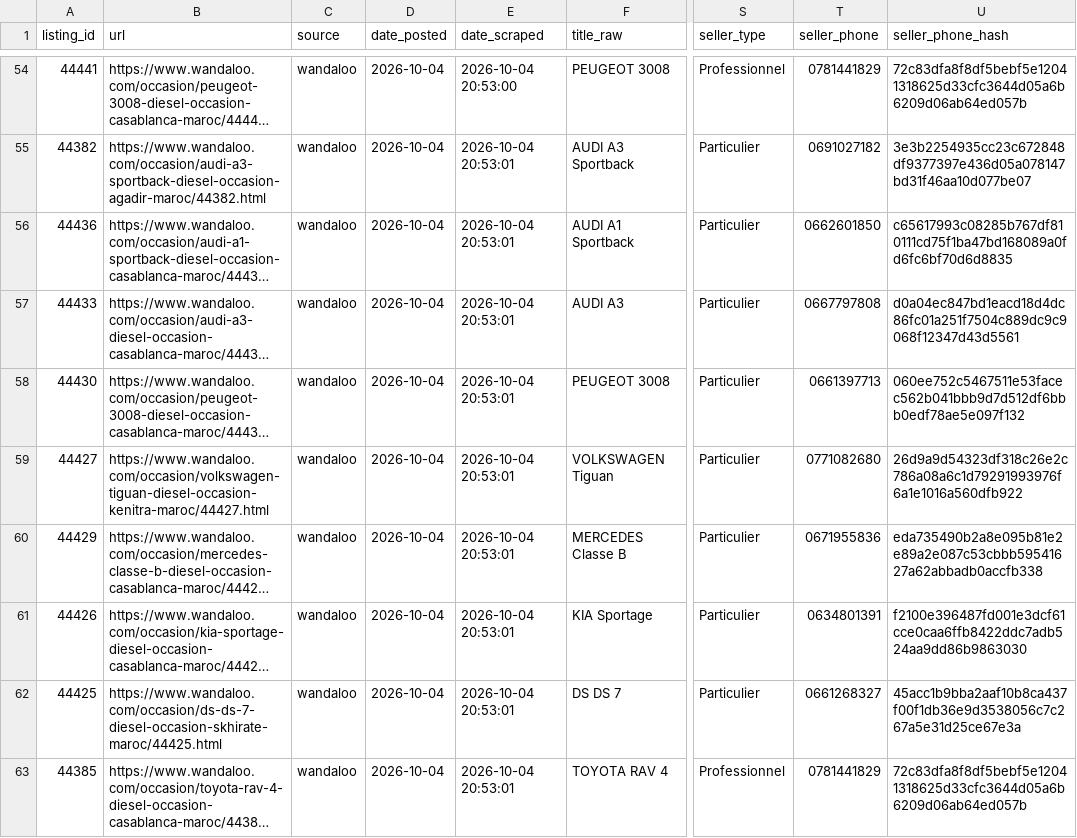
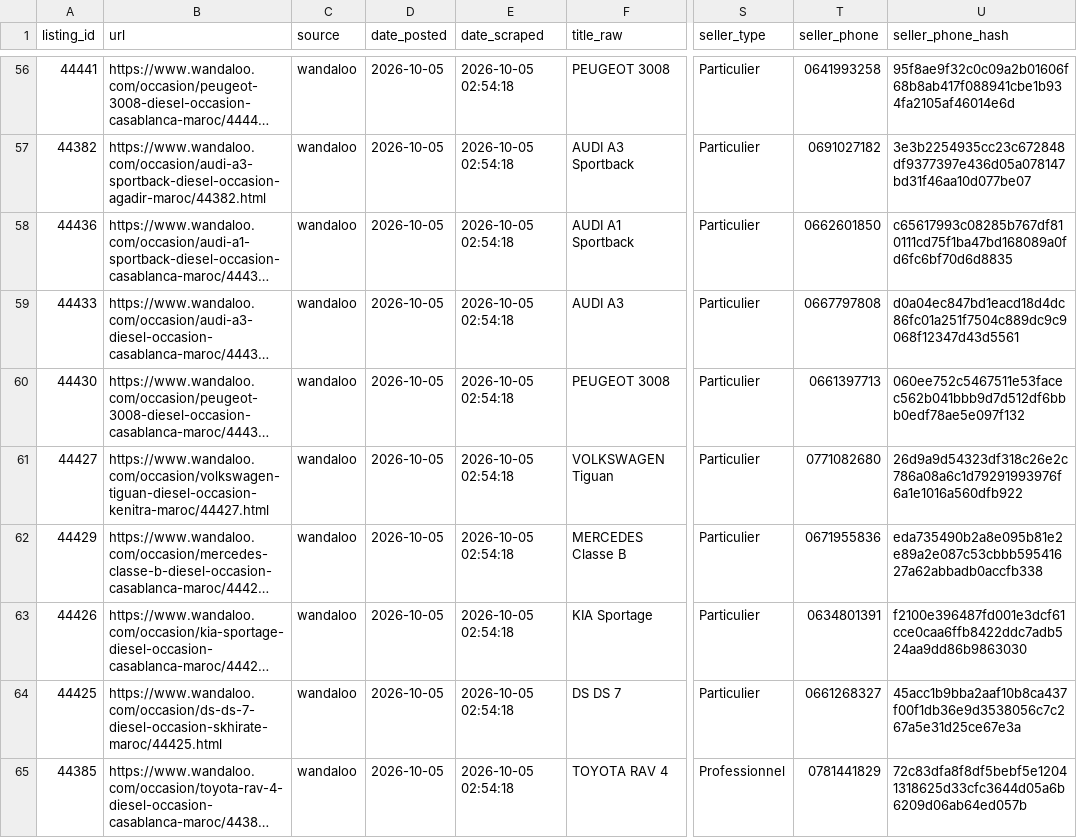
Before and after one commit to ayouboublouch/xgboost-car, a CSV file: data/raw/scraped_wandaloo_part_23.csv, drawn as a sheet; only a part is shown, gaps mark what is left out; long unchanged cells end in …; addresses are those after the commit; the diff covers the shown part only; the diff names each change by its address in the sheet, - before the commit and + after, or states it on an @@ line.

```diff
--- a/data/raw/scraped_wandaloo_part_23.csv
+++ b/data/raw/scraped_wandaloo_part_23.csv
-D56:D65 (date_posted): 2026-10-04
+D56:D65 (date_posted): 2026-10-05
-E56 (date_scraped): 2026-10-04 20:53:00
+E56 (date_scraped): 2026-10-05 02:54:18
-S56 (seller_type): Professionnel
+S56 (seller_type): Particulier
-T56 (seller_phone): 0781441829
+T56 (seller_phone): 0641993258
-U56 (seller_phone_hash): 72c83dfa8f8df5bebf5e12041318625d33cfc3644d05a6b6209d06ab64ed057b
+U56 (seller_phone_hash): 95f8ae9f32c0c09a2b01606f68b8ab417f088941cbe1b934fa2105af46014e6d
-E57:E65 (date_scraped): 2026-10-04 20:53:01
+E57:E65 (date_scraped): 2026-10-05 02:54:18
```
Also changed, not shown: 2 added rows and 125 edited cells elsewhere in this file, data/raw/scraped_moteur_part_121.csv, data/raw/scraped_moteur_part_241.csv, 15 other files.
